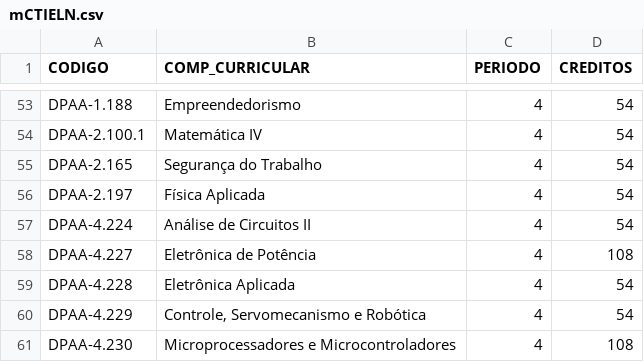
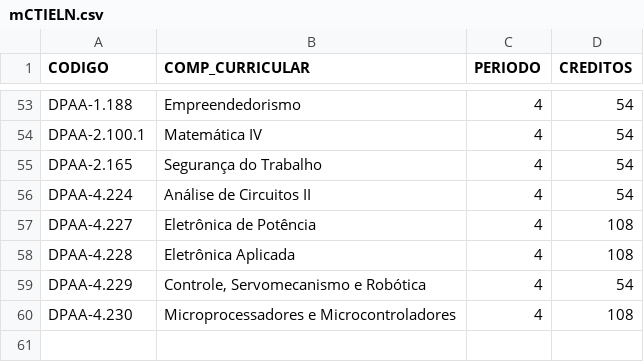
Before and after one commit to arqMedes/Data, a CSV file: mCTIELN.csv, drawn as a sheet; only a part is shown, gaps mark what is left out.

Commit message:
Add files via upload

```diff
--- a/mCTIELN.csv
+++ b/mCTIELN.csv
@@ -55,6 +55,5 @@ DPAA-2.100.1,Matemática IV,4,54
 DPAA-2.165,Segurança do Trabalho,4,54
-DPAA-2.197,Física Aplicada,4,54
 DPAA-4.224,Análise de Circuitos II,4,54
 DPAA-4.227,Eletrônica de Potência,4,108
-DPAA-4.228,Eletrônica Aplicada,4,54
+DPAA-4.228,Eletrônica Aplicada,4,108
 DPAA-4.229,"Controle, Servomecanismo e Robótica",4,54
```
